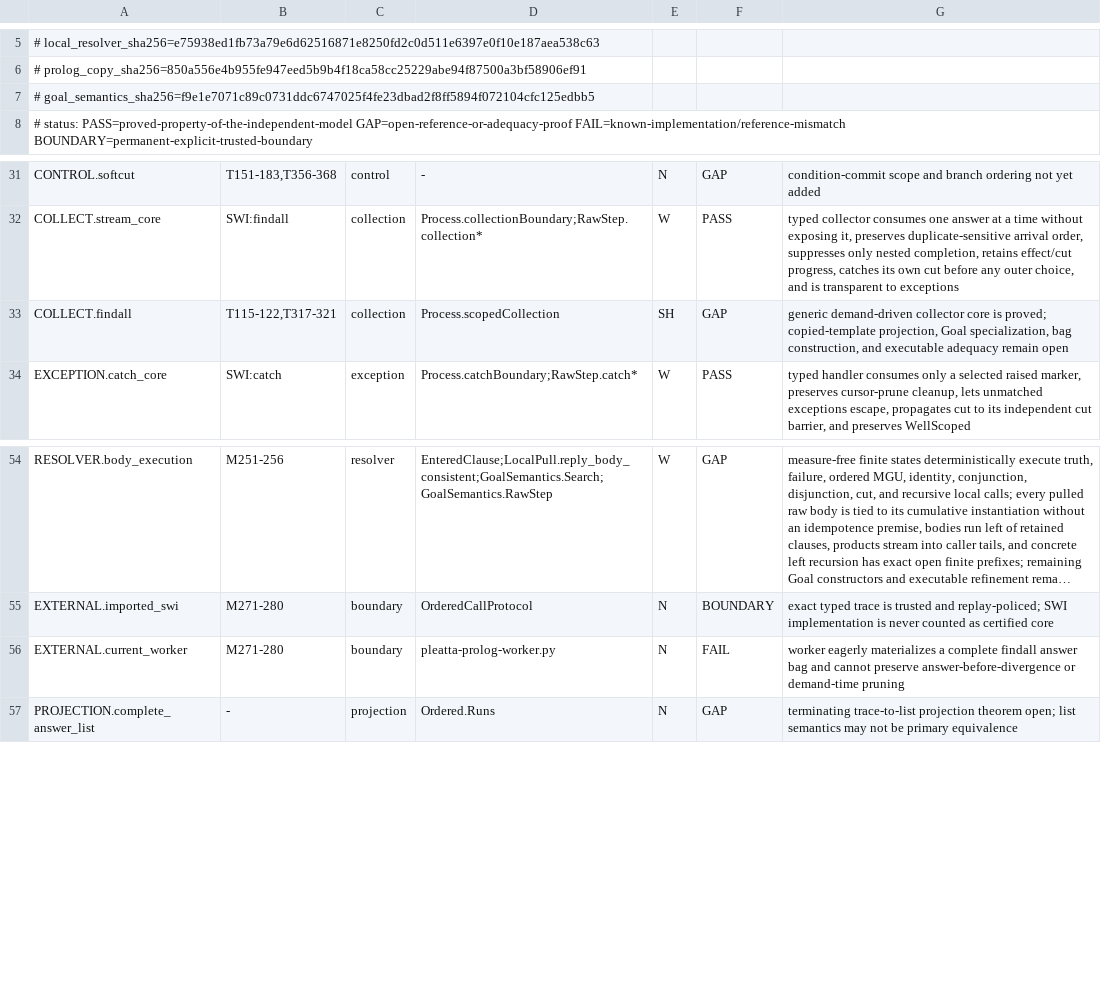
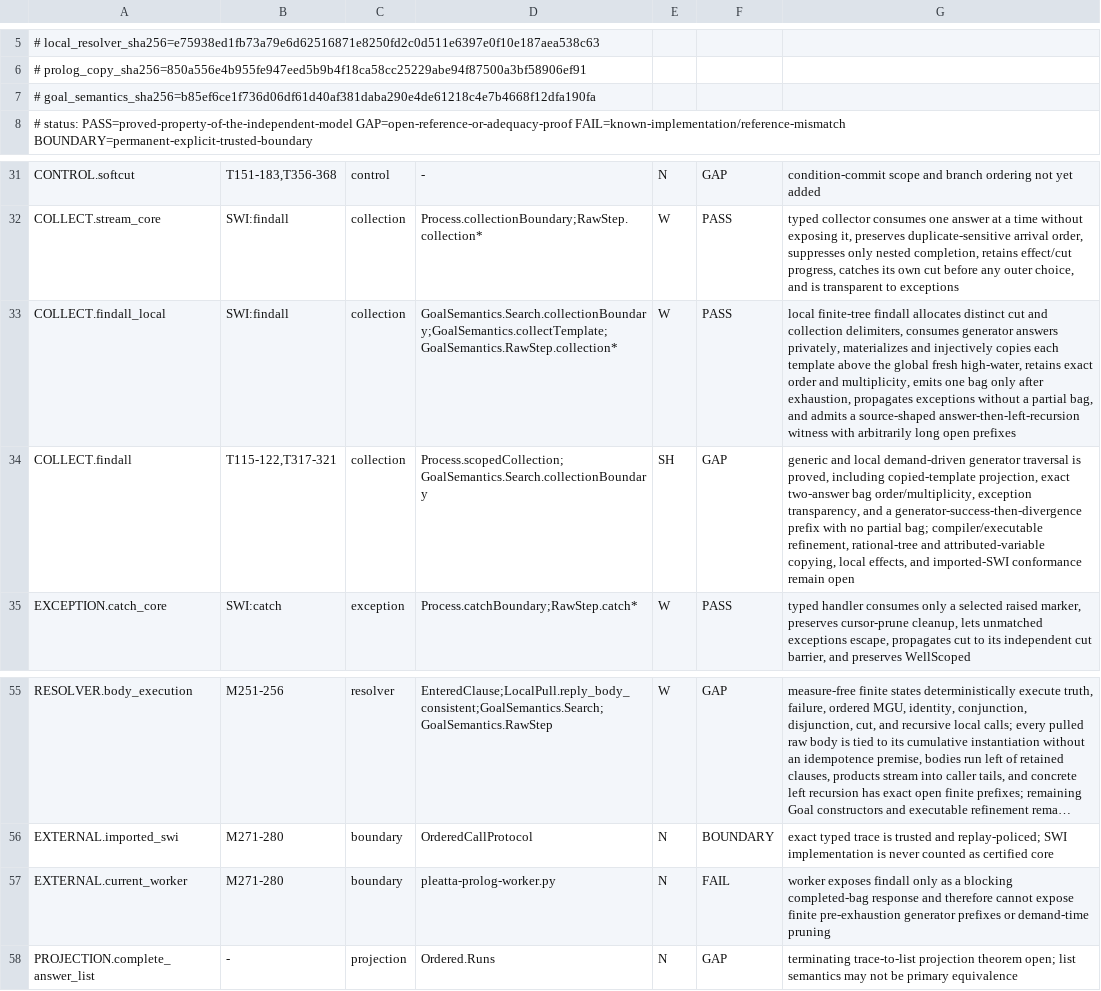
Before and after one commit to godelclaw/LeaTTa, a TSV file: diffbench/prolog-semantics-obligations.tsv, drawn as a sheet; only a part is shown, gaps mark what is left out; long unchanged cells end in …; addresses are those after the commit; the diff names each change by its address in the sheet, - before the commit and + after, or states it on an @@ line.

Commit message:
PLeaTTa: certify local findall semantics

```diff
--- a/diffbench/prolog-semantics-obligations.tsv
+++ b/diffbench/prolog-semantics-obligations.tsv
-A7: # goal_semantics_sha256=f9e1e7071c89c0731ddc6747025f4fe23dbad2f8ff5894f072104cfc125edbb5
+A7: # goal_semantics_sha256=b85ef6ce1f736d06df61d40af381daba290e4de61218c4e7b4668f12dfa190fa
+row 33: COLLECT.findall_local | SWI:findall | collection | GoalSemantics.Search.collectionBoundary;GoalSemantics.collectTemplate;GoalSemantics.RawStep.collection* | W | PASS | local finite-tree findall allocates distinct cut and collection delimiters, consumes generator answers privately, materializes and injectively copies each template above the global fresh high-water, retains exact order and multiplicity, emits one bag only after exhaustion, propagates exceptions without a partial bag, and admits a source-shaped answer-then-left-recursion witness with arbitrarily long open prefixes
-D34: Process.scopedCollection
+D34: Process.scopedCollection;GoalSemantics.Search.collectionBoundary
-G34: generic demand-driven collector core is proved; copied-template projection, Goal specialization, bag construction, and executable adequacy remain open
+G34: generic and local demand-driven generator traversal is proved, including copied-template projection, exact two-answer bag order/multiplicity, exception transparency, and a generator-success-then-divergence prefix with no partial bag; compiler/executable refinement, rational-tree and attributed-variable copying, local effects, and imported-SWI conformance remain open
-G57: worker eagerly materializes a complete findall answer bag and cannot preserve answer-before-divergence or demand-time…
+G57: worker exposes findall only as a blocking completed-bag response and therefore cannot expose finite pre-exhaustion generator prefixes or demand-time…
```
Also changed, not shown: 2 other files.
